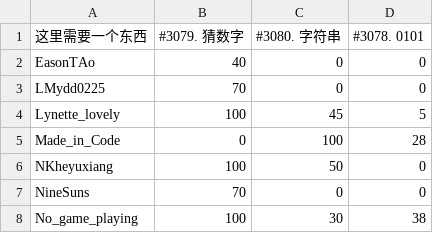
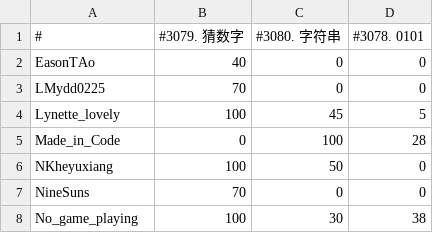
Before and after one commit to yuanruiqi/daimayuan-bot, a CSV file: tab.csv, drawn as a sheet; only a part is shown; the diff names each change by its address in the sheet, - before the commit and + after, or states it on an @@ line.

```diff
--- a/tab.csv
+++ b/tab.csv
-A1: 这里需要一个东西
+A1: #
```
Also changed, not shown: 11 other files.
